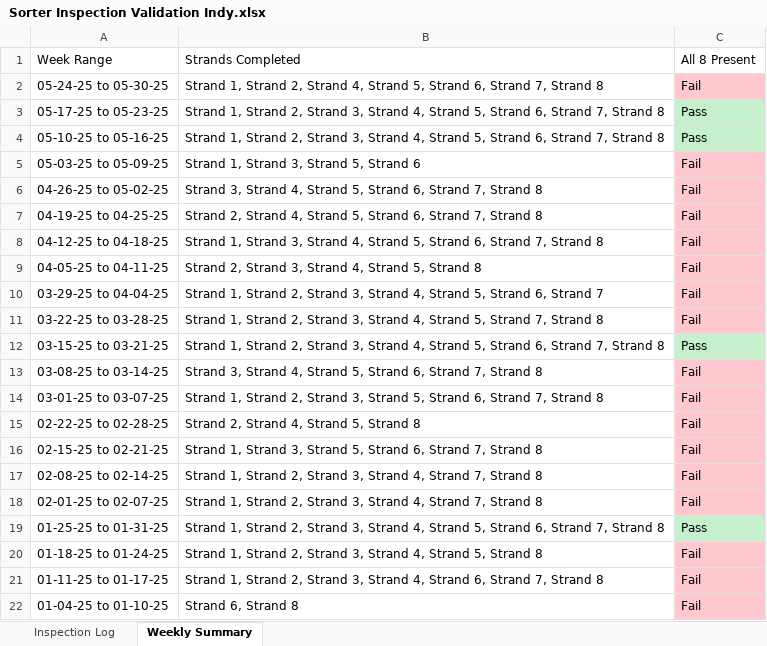
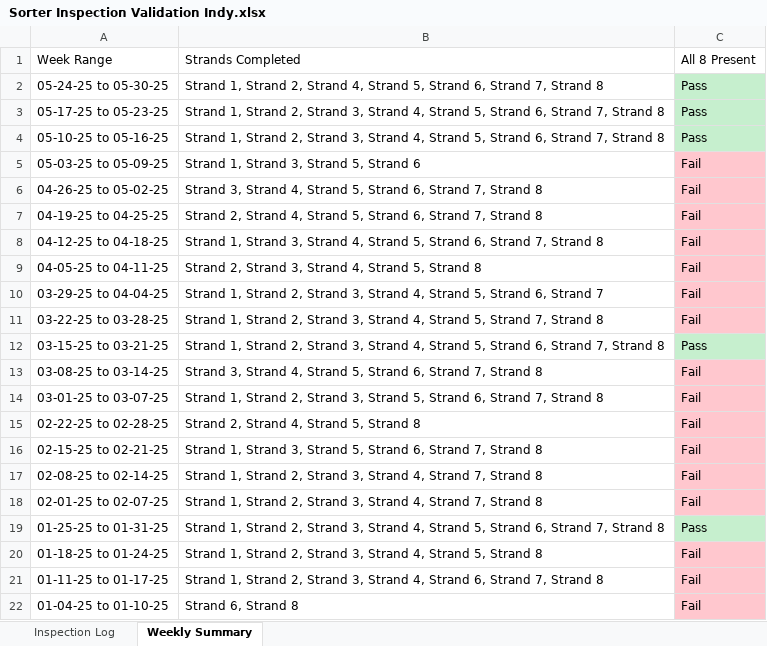
Before and after one commit to Squirrellzy/Sorter-Dashboard, an Excel workbook: data/Sorter Inspection Validation Indy.xlsx, sheet Weekly Summary, drawn as a sheet; values as stored, in another font and other column widths than the file's, no borders; table styles not drawn; the diff names each change by its address in the sheet, - before the commit and + after, or states it on an @@ line.

Commit message:
Update Sorter Inspection Validation Indy.xlsx

```diff
--- a/data/Sorter Inspection Validation Indy.xlsx (sheet Weekly Summary)
+++ b/data/Sorter Inspection Validation Indy.xlsx (sheet Weekly Summary)
-C2 (All 8 Present): Fail
+C2 (All 8 Present): Pass
-C2 fill: #FFC7CE
+C2 fill: #C6EFCE
```
